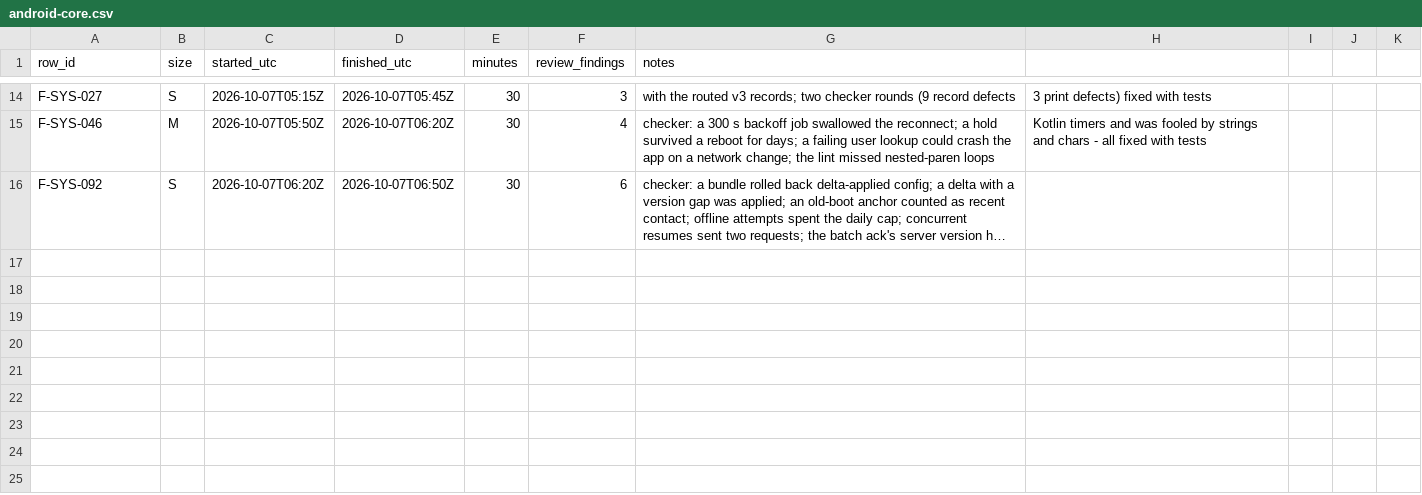
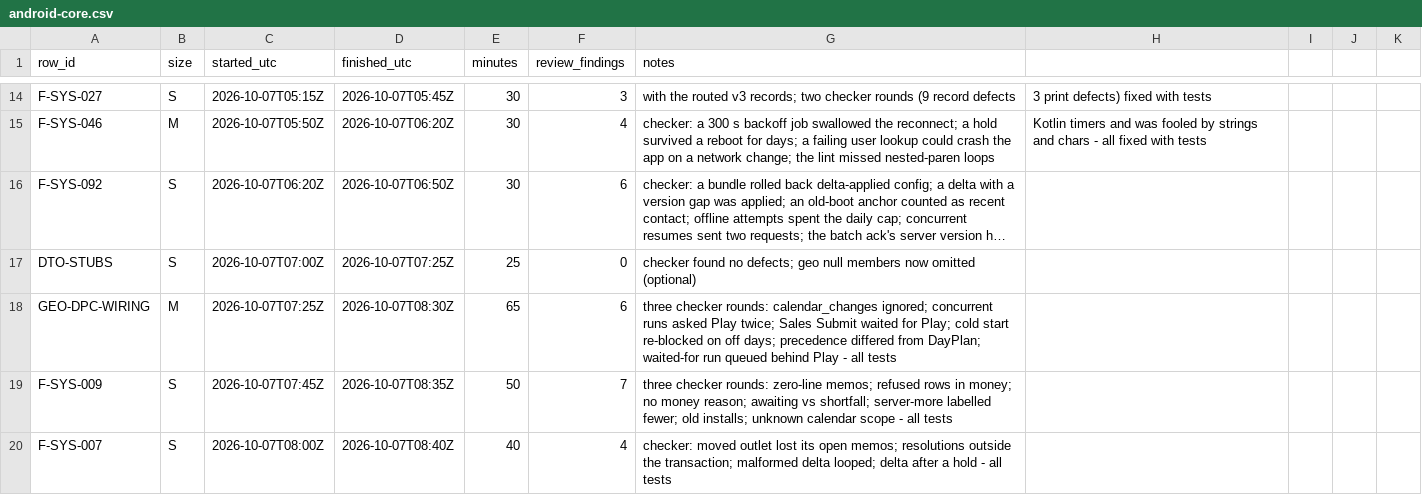
Before and after one commit to asefameerador96-ctrl/Aron-Pro-Max, a CSV file: docs/status/android-core.csv, drawn as a sheet; only a part is shown, gaps mark what is left out; long unchanged cells end in …; the diff names each change by its address in the sheet, - before the commit and + after, or states it on an @@ line.

```diff
--- a/docs/status/android-core.csv
+++ b/docs/status/android-core.csv
+row 17: DTO-STUBS | S | 2026-10-07T07:00Z | 2026-10-07T07:25Z | 25 | 0 | checker found no defects; geo null members now omitted (optional)
+row 18: GEO-DPC-WIRING | M | 2026-10-07T07:25Z | 2026-10-07T08:30Z | 65 | 6 | three checker rounds: calendar_changes ignored; concurrent runs asked Play twice; Sales Submit waited for Play; cold start re-blocked on off days; precedence differed from DayPlan; waited-for run queued behind Play - all tests
+row 19: F-SYS-009 | S | 2026-10-07T07:45Z | 2026-10-07T08:35Z | 50 | 7 | three checker rounds: zero-line memos; refused rows in money; no money reason; awaiting vs shortfall; server-more labelled fewer; old installs; unknown calendar scope - all tests
+row 20: F-SYS-007 | S | 2026-10-07T08:00Z | 2026-10-07T08:40Z | 40 | 4 | checker: moved outlet lost its open memos; resolutions outside the transaction; malformed delta looped; delta after a hold - all tests
```
Also changed, not shown: 1 other file.
